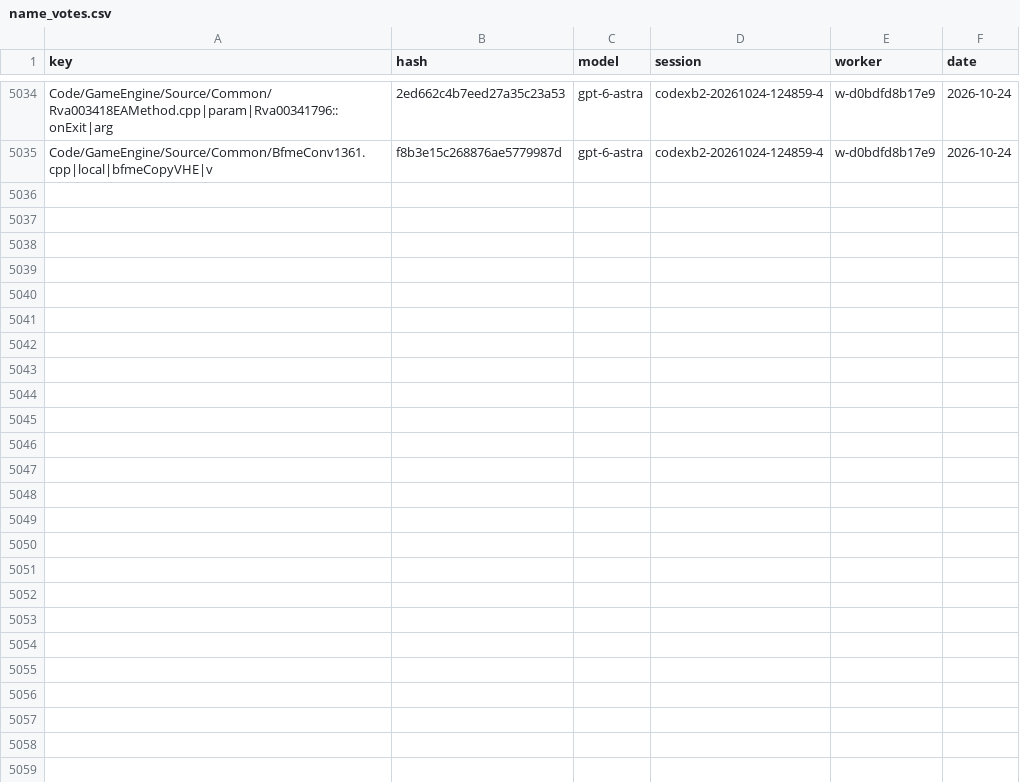
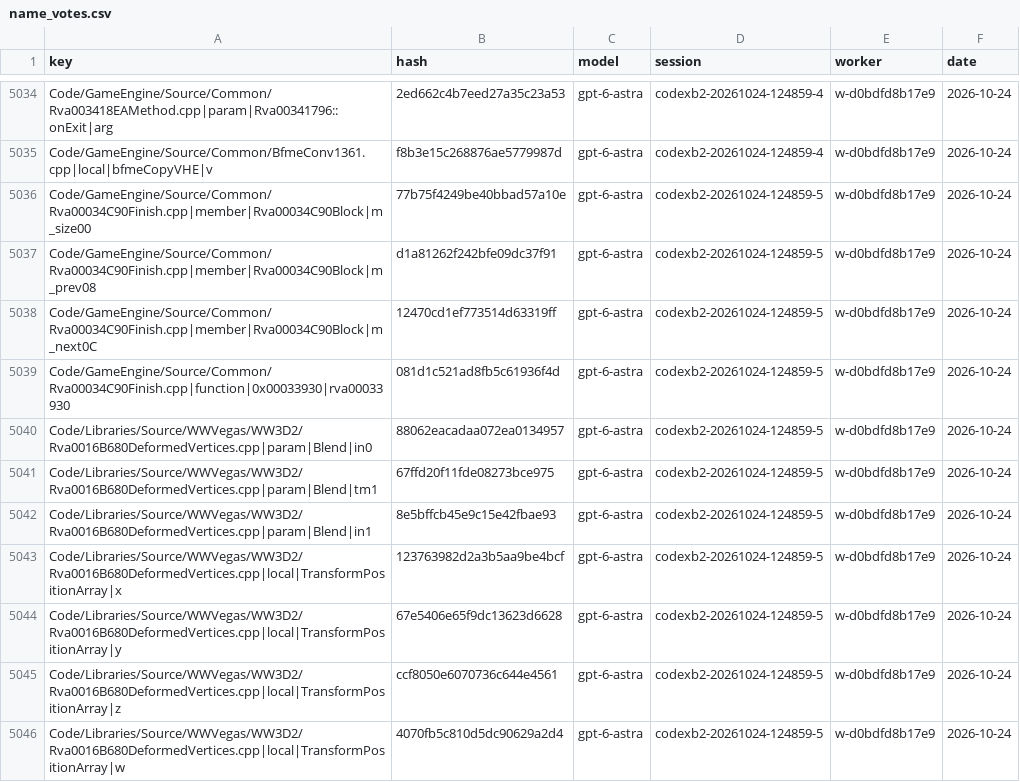
Before and after one commit to Alitryel/Open-BFME-2, a CSV file: reverse/name_votes.csv, drawn as a sheet; only a part is shown, gaps mark what is left out; the diff covers the shown part only; the diff names each change by its address in the sheet, - before the commit and + after, or states it on an @@ line.

Commit message:
Record name votes (12 files, 50 keys)

```diff
--- a/reverse/name_votes.csv
+++ b/reverse/name_votes.csv
+row 5036: Code/GameEngine/Source/Common/Rva00034C90Finish.cpp|member|Rva00034C90Block|m_size00 | 77b75f4249be40bbad57a10e | gpt-6-astra | codexb2-20261024-124859-5 | w-d0bdfd8b17e9 | 2026-10-24
+row 5037: Code/GameEngine/Source/Common/Rva00034C90Finish.cpp|member|Rva00034C90Block|m_prev08 | d1a81262f242bfe09dc37f91 | gpt-6-astra | codexb2-20261024-124859-5 | w-d0bdfd8b17e9 | 2026-10-24
+row 5038: Code/GameEngine/Source/Common/Rva00034C90Finish.cpp|member|Rva00034C90Block|m_next0C | 12470cd1ef773514d63319ff | gpt-6-astra | codexb2-20261024-124859-5 | w-d0bdfd8b17e9 | 2026-10-24
+row 5039: Code/GameEngine/Source/Common/Rva00034C90Finish.cpp|function|0x00033930|rva00033930 | 081d1c521ad8fb5c61936f4d | gpt-6-astra | codexb2-20261024-124859-5 | w-d0bdfd8b17e9 | 2026-10-24
+row 5040: Code/Libraries/Source/WWVegas/WW3D2/Rva0016B680DeformedVertices.cpp|param|Blend|in0 | 88062eacadaa072ea0134957 | gpt-6-astra | codexb2-20261024-124859-5 | w-d0bdfd8b17e9 | 2026-10-24
+row 5041: Code/Libraries/Source/WWVegas/WW3D2/Rva0016B680DeformedVertices.cpp|param|Blend|tm1 | 67ffd20f11fde08273bce975 | gpt-6-astra | codexb2-20261024-124859-5 | w-d0bdfd8b17e9 | 2026-10-24
+row 5042: Code/Libraries/Source/WWVegas/WW3D2/Rva0016B680DeformedVertices.cpp|param|Blend|in1 | 8e5bffcb45e9c15e42fbae93 | gpt-6-astra | codexb2-20261024-124859-5 | w-d0bdfd8b17e9 | 2026-10-24
+row 5043: Code/Libraries/Source/WWVegas/WW3D2/Rva0016B680DeformedVertices.cpp|local|TransformPositionArray|x | 123763982d2a3b5aa9be4bcf | gpt-6-astra | codexb2-20261024-124859-5 | w-d0bdfd8b17e9 | 2026-10-24
+row 5044: Code/Libraries/Source/WWVegas/WW3D2/Rva0016B680DeformedVertices.cpp|local|TransformPositionArray|y | 67e5406e65f9dc13623d6628 | gpt-6-astra | codexb2-20261024-124859-5 | w-d0bdfd8b17e9 | 2026-10-24
+row 5045: Code/Libraries/Source/WWVegas/WW3D2/Rva0016B680DeformedVertices.cpp|local|TransformPositionArray|z | ccf8050e6070736c644e4561 | gpt-6-astra | codexb2-20261024-124859-5 | w-d0bdfd8b17e9 | 2026-10-24
+row 5046: Code/Libraries/Source/WWVegas/WW3D2/Rva0016B680DeformedVertices.cpp|local|TransformPositionArray|w | 4070fb5c810d5dc90629a2d4 | gpt-6-astra | codexb2-20261024-124859-5 | w-d0bdfd8b17e9 | 2026-10-24
```
Also changed, not shown: 10 added rows elsewhere in this file, reverse/name_agreed.csv.
